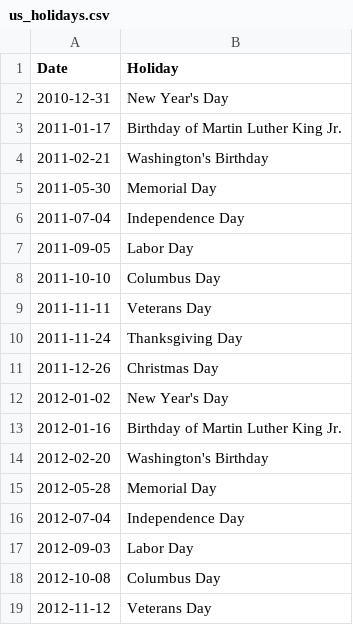
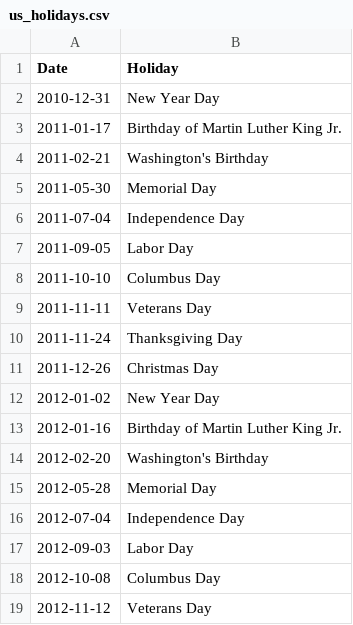
Before and after one commit to sdonohoo/forecasting, a CSV file: common/us_holidays.csv, drawn as a sheet; only a part is shown.

Commit message:
dummy change of holidays

```diff
--- a/common/us_holidays.csv
+++ b/common/us_holidays.csv
@@ -1,3 +1,3 @@
 Date,Holiday
-2010-12-31,New Year's Day
+2010-12-31,New Year Day
 2011-01-17,Birthday of Martin Luther King Jr.
@@ -11,3 +11,3 @@ Date,Holiday
 2011-12-26,Christmas Day
-2012-01-02,New Year's Day
+2012-01-02,New Year Day
 2012-01-16,Birthday of Martin Luther King Jr.
```
